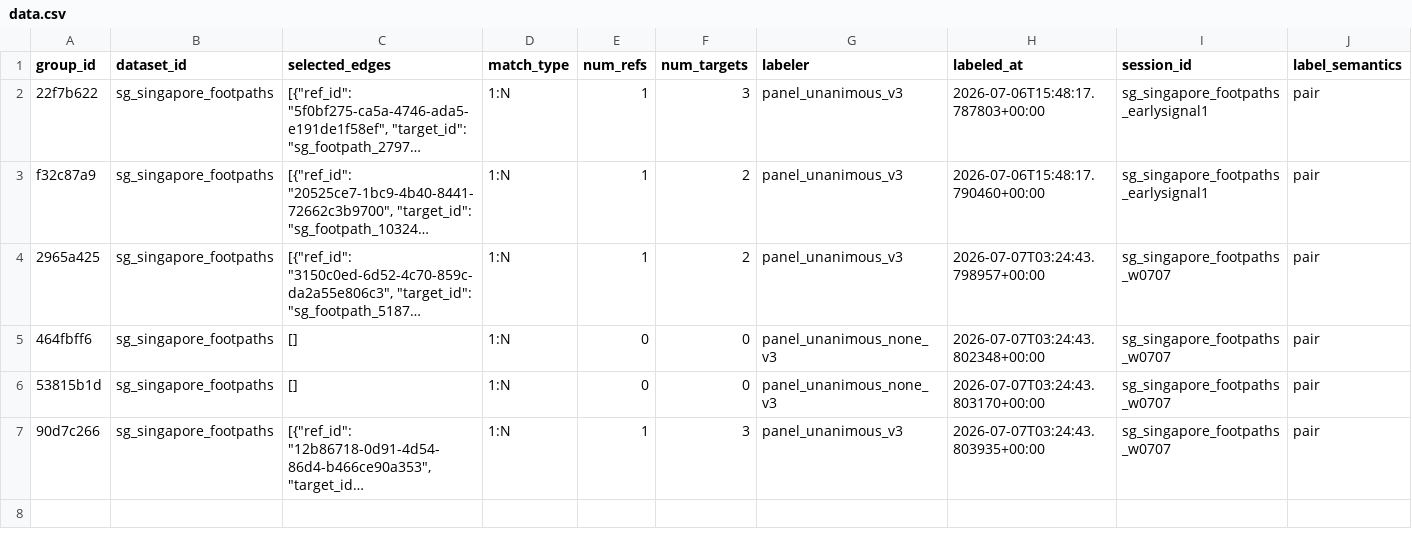
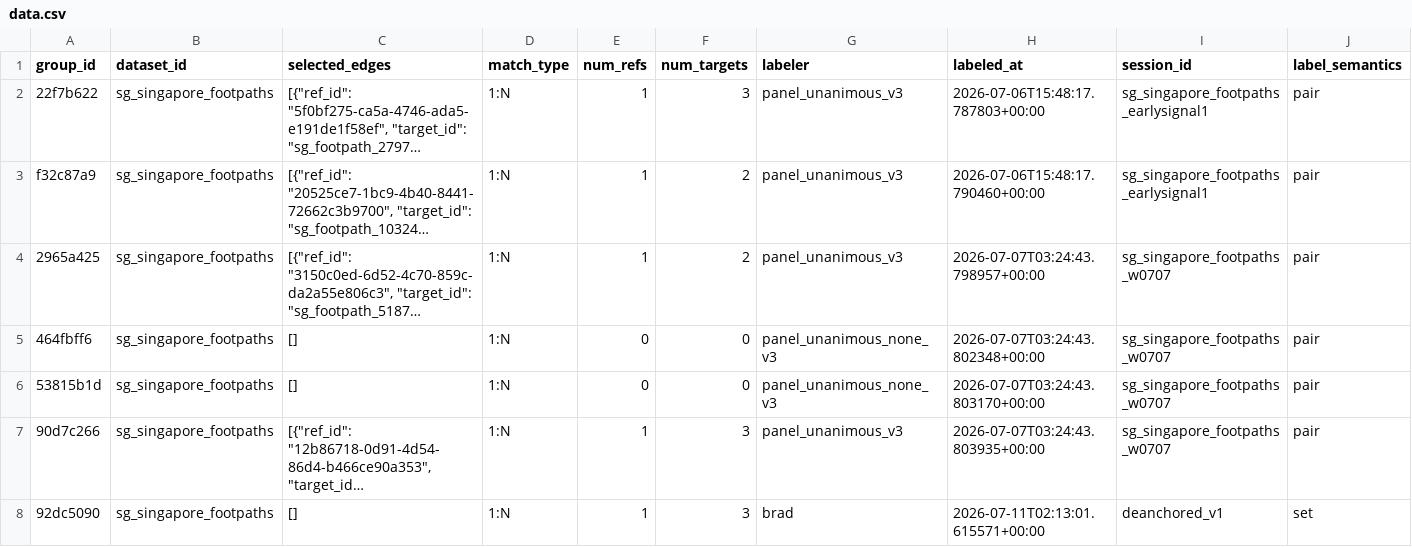
Before and after one commit to brad-richardson/crosswalk, a CSV file: labels/stitching/dataset=sg_singapore_footpaths/data.csv, drawn as a sheet; only a part is shown; long unchanged cells end in …; rows hold the shown columns only; the diff names each change by its address in the sheet, - before the commit and + after, or states it on an @@ line.

```diff
--- a/labels/stitching/dataset=sg_singapore_footpaths/data.csv
+++ b/labels/stitching/dataset=sg_singapore_footpaths/data.csv
+row 8: 92dc5090 | sg_singapore_footpaths | [] | 1:N | 1 | 3 | brad | 2026-07-11T02:13:01.615571+00:00 | deanchored_v1 | set
```
Also changed, not shown: labels/stitching/dataset=de_berlin_roads/data.csv, labels/stitching/dataset=nl_amsterdam_roads/data.csv, 5 other files.
